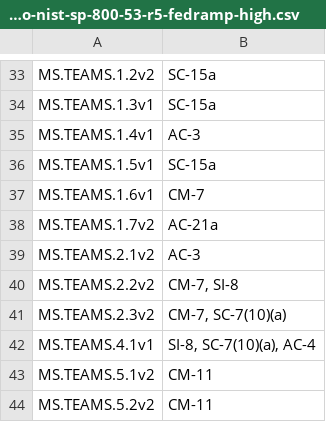
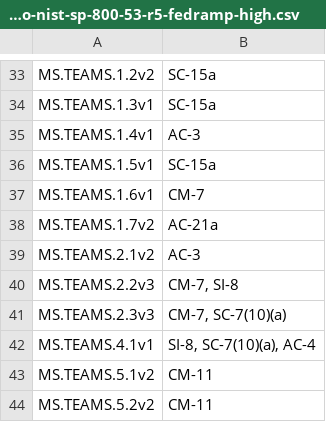
Before and after one commit to cisagov/ScubaGear, a CSV file: PowerShell/ScubaGear/mappings/scuba-to-nist-sp-800-53-r5-fedramp-high.csv, drawn as a sheet; only a part is shown, gaps mark what is left out.

Commit message:
update teams.2.2 and teams.2.3 to be assessed for all tenants

```diff
--- a/PowerShell/ScubaGear/mappings/scuba-to-nist-sp-800-53-r5-fedramp-high.csv
+++ b/PowerShell/ScubaGear/mappings/scuba-to-nist-sp-800-53-r5-fedramp-high.csv
@@ -39,4 +39,4 @@ MS.TEAMS.1.7v2,AC-21a
 MS.TEAMS.2.1v2,AC-3
-MS.TEAMS.2.2v2,"CM-7, SI-8"
-MS.TEAMS.2.3v2,"CM-7, SC-7(10)(a)"
+MS.TEAMS.2.2v3,"CM-7, SI-8"
+MS.TEAMS.2.3v3,"CM-7, SC-7(10)(a)"
 MS.TEAMS.4.1v1,"SI-8, SC-7(10)(a), AC-4"
```
Also changed, not shown: 5 other files.
